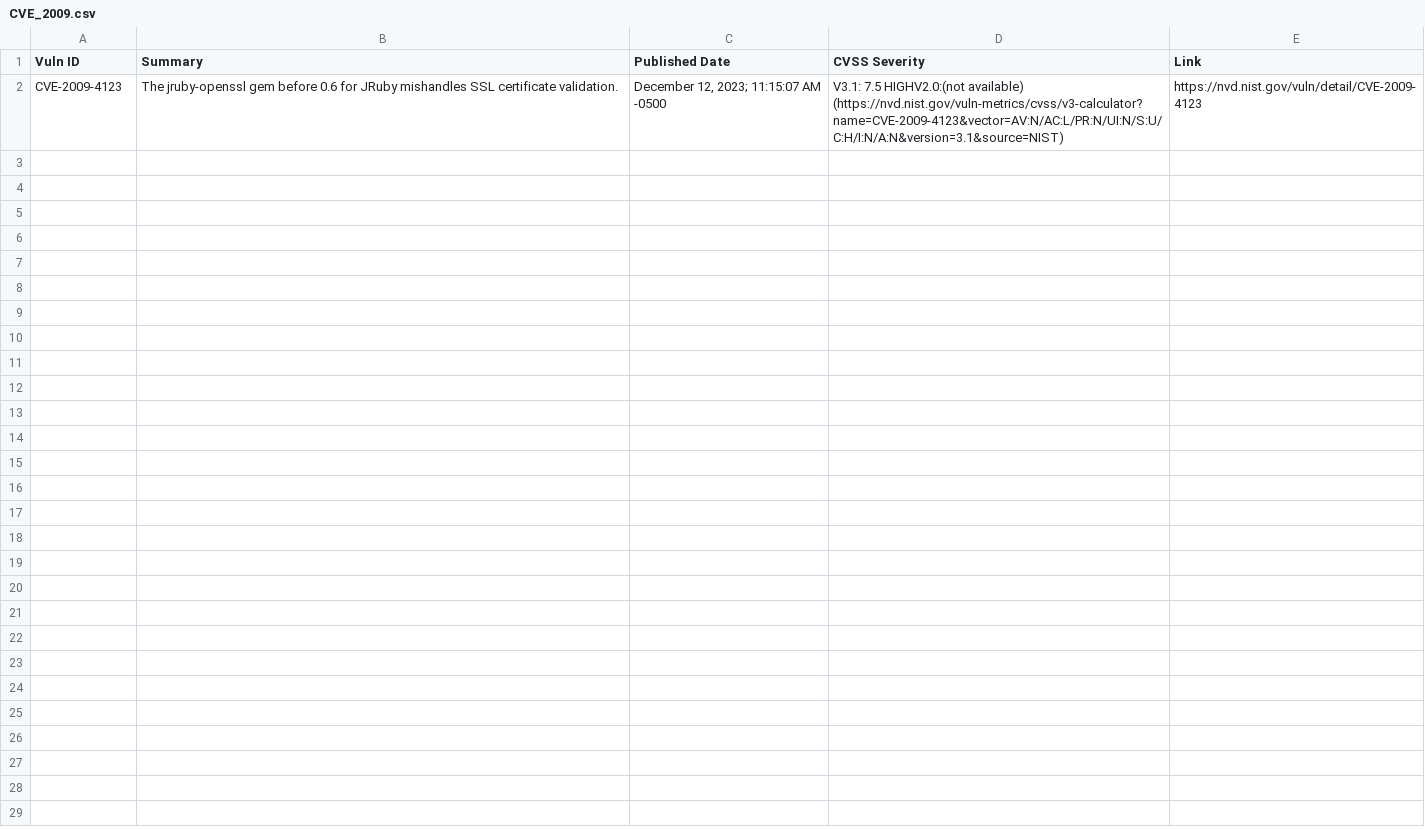
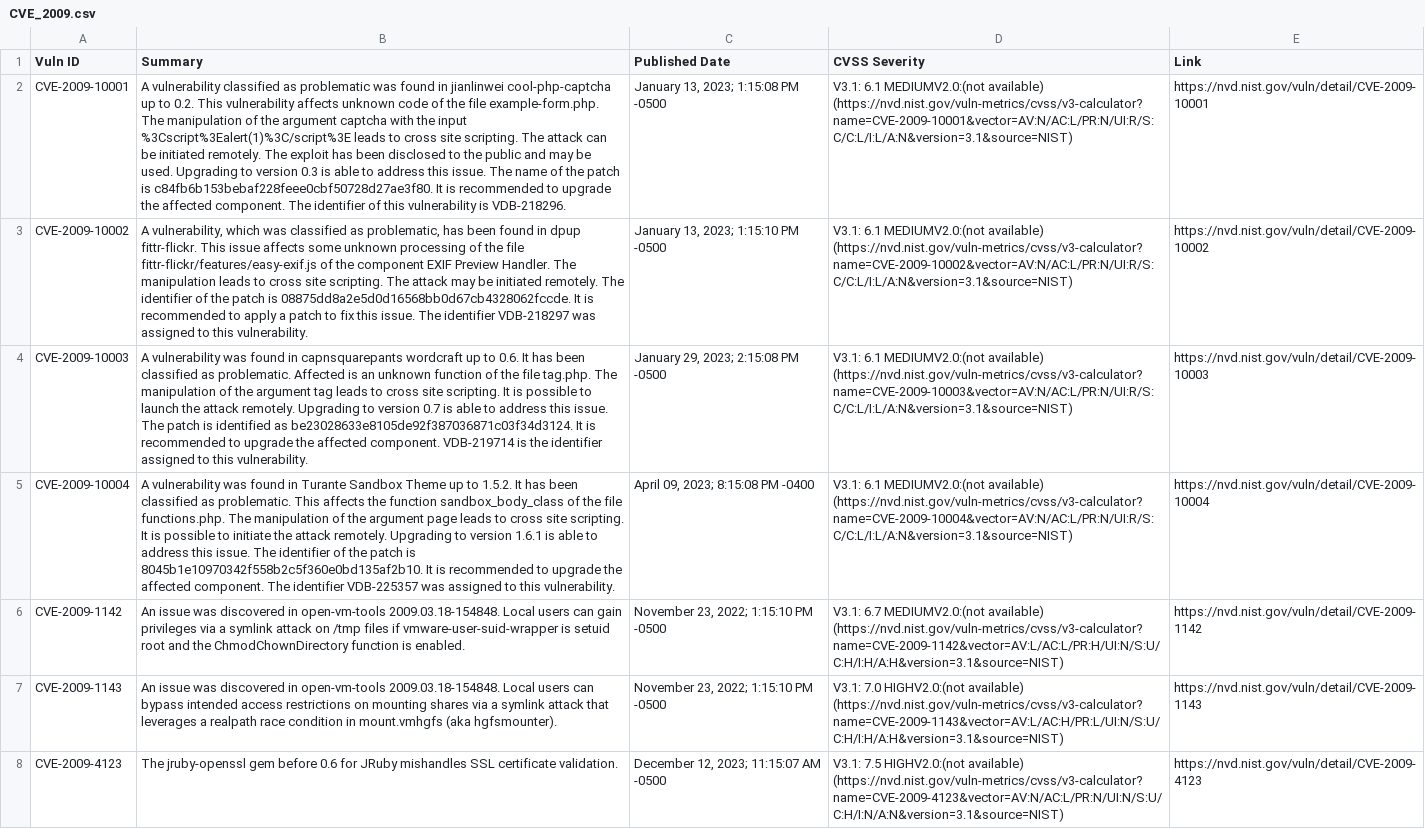
Before and after one commit to c2siorg/bug-connector, a CSV file: Data/NVD/CVE_2009.csv, drawn as a sheet; the diff names each change by its address in the sheet, - before the commit and + after, or states it on an @@ line.

```diff
--- a/Data/NVD/CVE_2009.csv
+++ b/Data/NVD/CVE_2009.csv
+row 2: CVE-2009-10001 | A vulnerability classified as problematic was found in jianlinwei cool-php-captcha up to 0.2. This vulnerability affects unknown code of the file example-form.php. The manipulation of the argument captcha with the input %3Cscript%3Ealert(1)%3C/script%3E leads to cross site scripting. The attack can be initiated remotely. The exploit has been disclosed to the public and may be used. Upgrading to version 0.3 is able to address this issue. The name of the patch is c84fb6b153bebaf228feee0cbf50728d27ae3f80. It is recommended to upgrade the affected component. The identifier of this vulnerability is VDB-218296. | January 13, 2023; 1:15:08 PM -0500 | V3.1: 6.1 MEDIUMV2.0:(not available) (https://nvd.nist.gov/vuln-metrics/cvss/v3-calculator?name=CVE-2009-10001&vector=AV:N/AC:L/PR:N/UI:R/S:C/C:L/I:L/A:N&version=3.1&source=NIST) | https://nvd.nist.gov/vuln/detail/CVE-2009-10001
+row 3: CVE-2009-10002 | A vulnerability, which was classified as problematic, has been found in dpup fittr-flickr. This issue affects some unknown processing of the file fittr-flickr/features/easy-exif.js of the component EXIF Preview Handler. The manipulation leads to cross site scripting. The attack may be initiated remotely. The identifier of the patch is 08875dd8a2e5d0d16568bb0d67cb4328062fccde. It is recommended to apply a patch to fix this issue. The identifier VDB-218297 was assigned to this vulnerability. | January 13, 2023; 1:15:10 PM -0500 | V3.1: 6.1 MEDIUMV2.0:(not available) (https://nvd.nist.gov/vuln-metrics/cvss/v3-calculator?name=CVE-2009-10002&vector=AV:N/AC:L/PR:N/UI:R/S:C/C:L/I:L/A:N&version=3.1&source=NIST) | https://nvd.nist.gov/vuln/detail/CVE-2009-10002
+row 4: CVE-2009-10003 | A vulnerability was found in capnsquarepants wordcraft up to 0.6. It has been classified as problematic. Affected is an unknown function of the file tag.php. The manipulation of the argument tag leads to cross site scripting. It is possible to launch the attack remotely. Upgrading to version 0.7 is able to address this issue. The patch is identified as be23028633e8105de92f387036871c03f34d3124. It is recommended to upgrade the affected component. VDB-219714 is the identifier assigned to this vulnerability. | January 29, 2023; 2:15:08 PM -0500 | V3.1: 6.1 MEDIUMV2.0:(not available) (https://nvd.nist.gov/vuln-metrics/cvss/v3-calculator?name=CVE-2009-10003&vector=AV:N/AC:L/PR:N/UI:R/S:C/C:L/I:L/A:N&version=3.1&source=NIST) | https://nvd.nist.gov/vuln/detail/CVE-2009-10003
+row 5: CVE-2009-10004 | A vulnerability was found in Turante Sandbox Theme up to 1.5.2. It has been classified as problematic. This affects the function sandbox_body_class of the file functions.php. The manipulation of the argument page leads to cross site scripting. It is possible to initiate the attack remotely. Upgrading to version 1.6.1 is able to address this issue. The identifier of the patch is 8045b1e10970342f558b2c5f360e0bd135af2b10. It is recommended to upgrade the affected component. The identifier VDB-225357 was assigned to this vulnerability. | April 09, 2023; 8:15:08 PM -0400 | V3.1: 6.1 MEDIUMV2.0:(not available) (https://nvd.nist.gov/vuln-metrics/cvss/v3-calculator?name=CVE-2009-10004&vector=AV:N/AC:L/PR:N/UI:R/S:C/C:L/I:L/A:N&version=3.1&source=NIST) | https://nvd.nist.gov/vuln/detail/CVE-2009-10004
+row 6: CVE-2009-1142 | An issue was discovered in open-vm-tools 2009.03.18-154848. Local users can gain privileges via a symlink attack on /tmp files if vmware-user-suid-wrapper is setuid root and the ChmodChownDirectory function is enabled. | November 23, 2022; 1:15:10 PM -0500 | V3.1: 6.7 MEDIUMV2.0:(not available) (https://nvd.nist.gov/vuln-metrics/cvss/v3-calculator?name=CVE-2009-1142&vector=AV:L/AC:L/PR:H/UI:N/S:U/C:H/I:H/A:H&version=3.1&source=NIST) | https://nvd.nist.gov/vuln/detail/CVE-2009-1142
+row 7: CVE-2009-1143 | An issue was discovered in open-vm-tools 2009.03.18-154848. Local users can bypass intended access restrictions on mounting shares via a symlink attack that leverages a realpath race condition in mount.vmhgfs (aka hgfsmounter). | November 23, 2022; 1:15:10 PM -0500 | V3.1: 7.0 HIGHV2.0:(not available) (https://nvd.nist.gov/vuln-metrics/cvss/v3-calculator?name=CVE-2009-1143&vector=AV:L/AC:H/PR:L/UI:N/S:U/C:H/I:H/A:H&version=3.1&source=NIST) | https://nvd.nist.gov/vuln/detail/CVE-2009-1143
```
Also changed, not shown: Data/NVD/CVE_2007.csv, Data/NVD/CVE_2010.csv, 15 other files.
